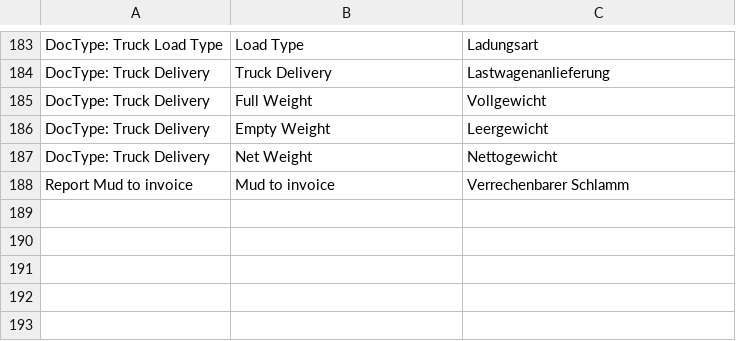
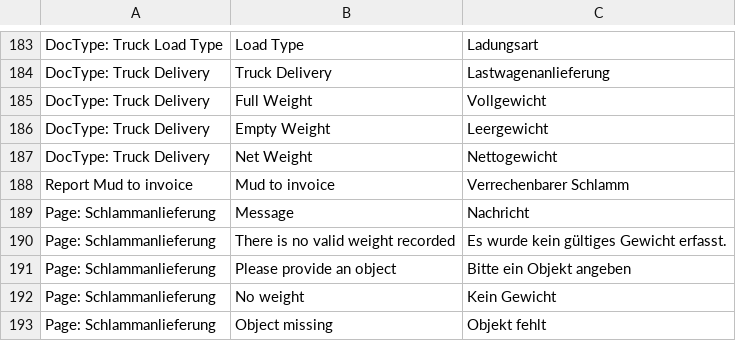
Before and after one commit to libracore/hb, a CSV file: heimbohrtechnik/translations/de.csv, drawn as a sheet; only a part is shown, gaps mark what is left out; the diff names each change by its address in the sheet, - before the commit and + after, or states it on an @@ line.

```diff
--- a/heimbohrtechnik/translations/de.csv
+++ b/heimbohrtechnik/translations/de.csv
+row 189: Page: Schlammanlieferung | Message | Nachricht
+row 190: Page: Schlammanlieferung | There is no valid weight recorded | Es wurde kein gültiges Gewicht erfasst.
+row 191: Page: Schlammanlieferung | Please provide an object | Bitte ein Objekt angeben
+row 192: Page: Schlammanlieferung | No weight | Kein Gewicht
+row 193: Page: Schlammanlieferung | Object missing | Objekt fehlt
```
Also changed, not shown: 4 other files.
